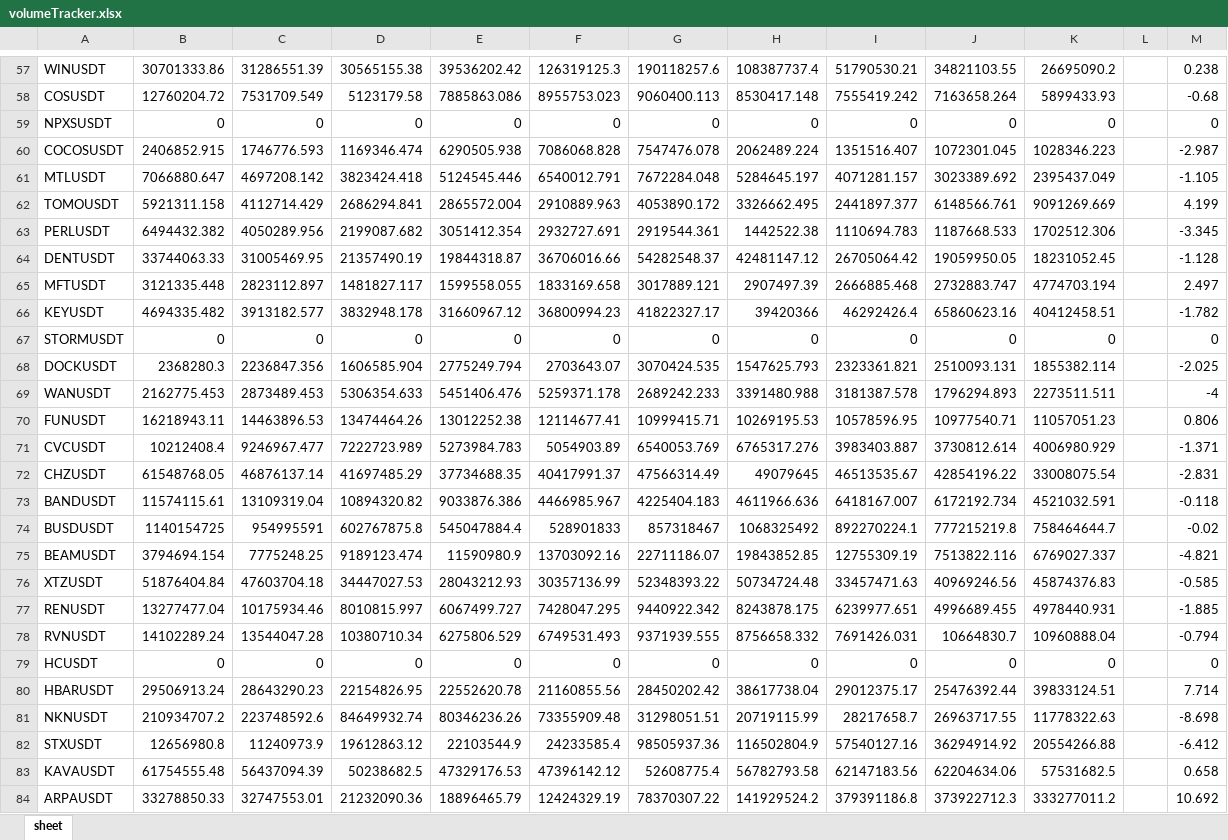
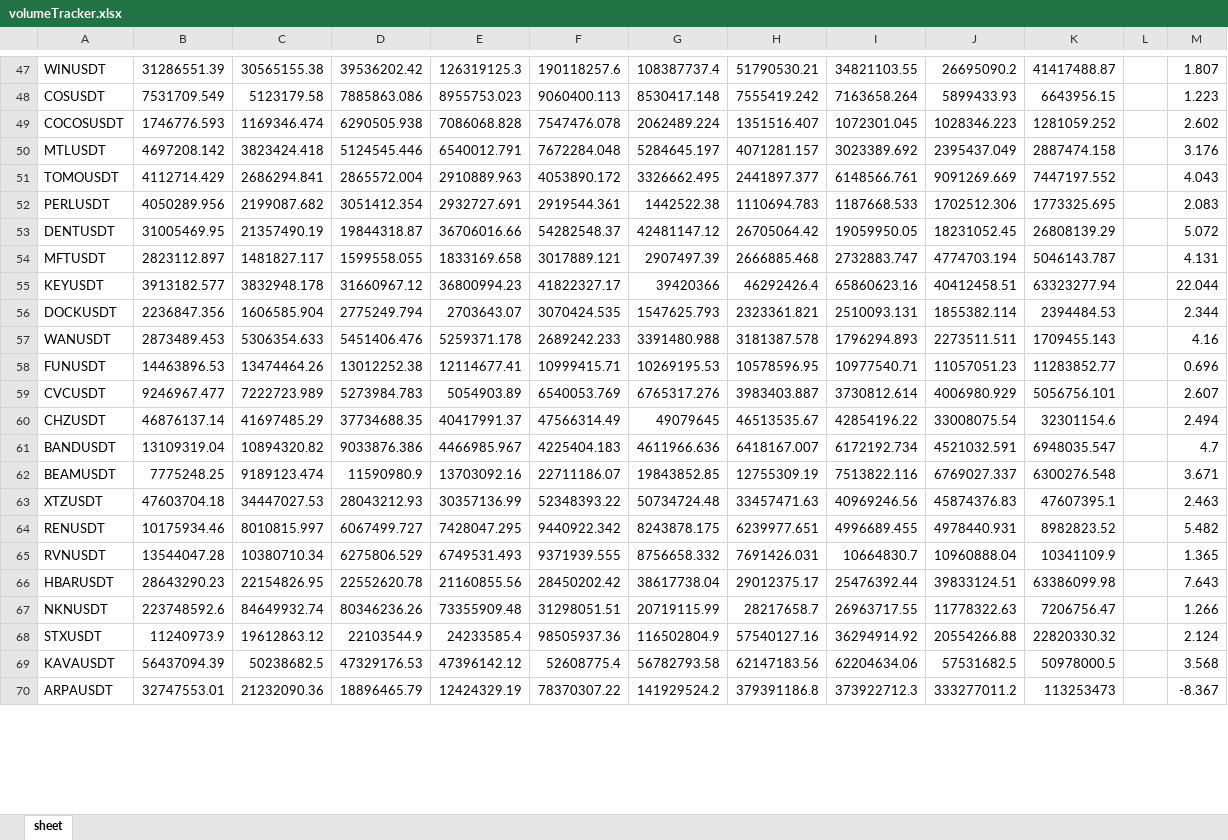
Before and after one commit to BooogdaaaN/VolTracker, an Excel workbook: volumeTracker.xlsx, sheet sheet, drawn as a sheet; only a part is shown, gaps mark what is left out; values as stored, in another font and other column widths than the file's, no cell formats; removed rows and columns are numbered as before the commit, all else as after; the diff covers the shown part only; the diff names each change by its address in the sheet, - before the commit and + after, or states it on an @@ line.

```diff
--- a/volumeTracker.xlsx (sheet sheet)
+++ b/volumeTracker.xlsx (sheet sheet)
-column B, rows 57-58: 30701333.86 | 12760204.72; rows 60-66: 2406852.915 | 7066880.647 | 5921311.158 | 6494432.382 | 33744063.33 | 3121335.448 | 4694335.482; rows 68-73: 2368280.3 | 2162775.453 | 16218943.11 | 10212408.4 | 61548768.05 | 11574115.61; rows 75-78: 3794694.154 | 51876404.84 | 13277477.04 | 14102289.24; rows 80-84: 29506913.24 | 210934707.2 | 12656980.8 | 61754555.48 | 33278850.33
+column K, rows 47-70: 41417488.87 | 6643956.15 | 1281059.252 | 2887474.158 | 7447197.552 | 1773325.695 | 26808139.29 | 5046143.787 | 63323277.94 | 2394484.53 | 1709455.143 | 11283852.77 | 5056756.101 | 32301154.6 | 6948035.547 | 6300276.548 | 47607395.1 | 8982823.52 | 10341109.9 | 63386099.98 | 7206756.47 | 22820330.32 | 50978000.5 | 113253473
-M47: 0.238
+M47: 1.807
-M48: -0.68
+M48: 1.223
-row 59: NPXSUSDT | 0 | 0 | 0 | 0 | 0 | 0 | 0 | 0 | 0 | 0 |  | 0
-M49: -2.987
+M49: 2.602
-M50: -1.105
+M50: 3.176
-M51: 4.199
+M51: 4.043
-M52: -3.345
+M52: 2.083
-M53: -1.128
+M53: 5.072
-M54: 2.497
+M54: 4.131
-M55: -1.782
+M55: 22.044
-row 67: STORMUSDT | 0 | 0 | 0 | 0 | 0 | 0 | 0 | 0 | 0 | 0 |  | 0
-M56: -2.025
+M56: 2.344
-M57: -4
+M57: 4.16
-M58: 0.806
+M58: 0.696
-M59: -1.371
+M59: 2.607
-M60: -2.831
+M60: 2.494
-M61: -0.118
+M61: 4.7
-row 74: BUSDUSDT | 1140154725 | 954995591 | 602767875.8 | 545047884.4 | 528901833 | 857318467 | 1068325492 | 892270224.1 | 777215219.8 | 758464644.7 |  | -0.02
-M62: -4.821
+M62: 3.671
-M63: -0.585
+M63: 2.463
-M64: -1.885
+M64: 5.482
-M65: -0.794
+M65: 1.365
-row 79: HCUSDT | 0 | 0 | 0 | 0 | 0 | 0 | 0 | 0 | 0 | 0 |  | 0
-M66: 7.714
+M66: 7.643
-M67: -8.698
+M67: 1.266
-M68: -6.412
+M68: 2.124
-M69: 0.658
+M69: 3.568
-M70: 10.692
+M70: -8.367
```
Also changed, not shown: 68 removed rows and 239 edited cells elsewhere in this sheet, cell formats, 3 other files.
